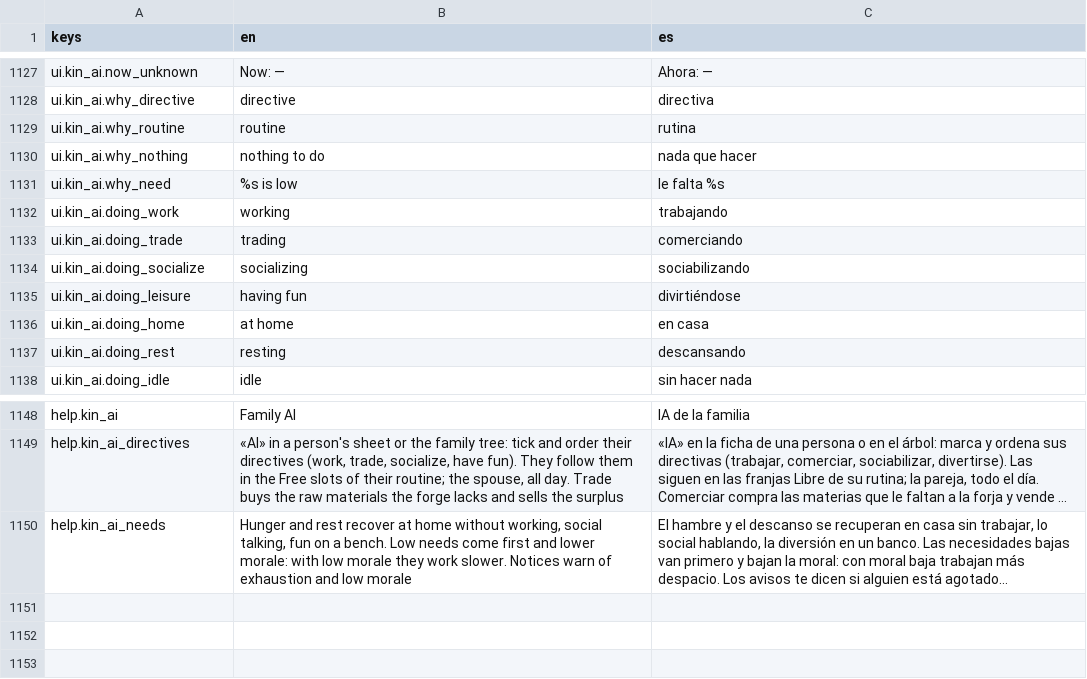
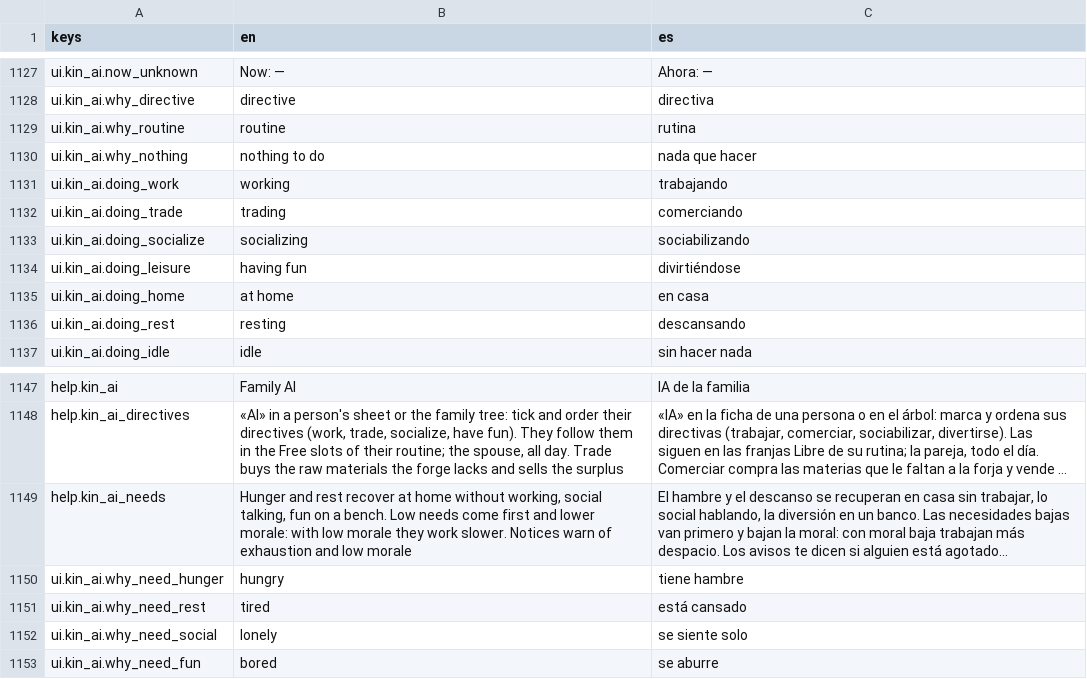
Before and after one commit to MiguelMolledo/GuildMaster, a CSV file: i18n/strings.csv, drawn as a sheet; only a part is shown, gaps mark what is left out; long unchanged cells end in …; removed rows and columns are numbered as before the commit, all else as after; the diff names each change by its address in the sheet, - before the commit and + after, or states it on an @@ line.

```diff
--- a/i18n/strings.csv
+++ b/i18n/strings.csv
-row 1131: ui.kin_ai.why_need | %s is low | le falta %s
+row 1150: ui.kin_ai.why_need_hunger | hungry | tiene hambre
+row 1151: ui.kin_ai.why_need_rest | tired | está cansado
+row 1152: ui.kin_ai.why_need_social | lonely | se siente solo
+row 1153: ui.kin_ai.why_need_fun | bored | se aburre
```
Also changed, not shown: 20 other files.
